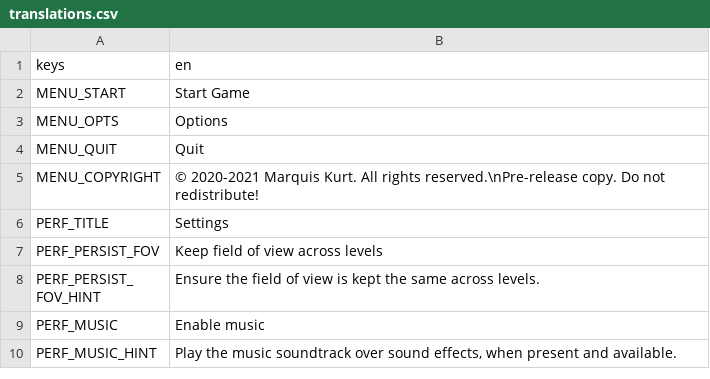
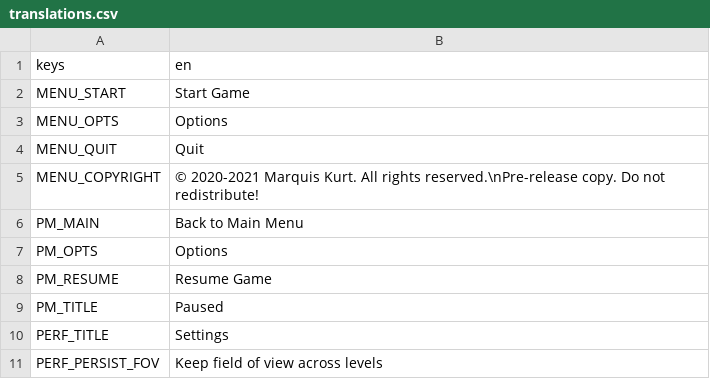
Before and after one commit to alicerunsonfedora/cm-godot, a CSV file: costumemaster/translations/translations.csv, drawn as a sheet; only a part is shown; the shorter side is filled out with more unchanged rows; the diff names each change by its address in the sheet, - before the commit and + after, or states it on an @@ line.

Commit message:
:sparkles: Add pause menu
There is now a pause menu in place that can be access by pressing
the Escape key, the Start button on some controllers (aka Options
or + on some Nintendo controllers), or any variants. The pause
menu contains three basic options: resume the game, show the user
settings, or go back to the main menu.

In the future, if saving and loading is implemented for this game,
that option will also reside here.

Signed-off-by: Marquis Kurt <software@marquiskurt.net>

```diff
--- a/costumemaster/translations/translations.csv
+++ b/costumemaster/translations/translations.csv
+row 6: PM_MAIN | Back to Main Menu
+row 7: PM_OPTS | Options
+row 8: PM_RESUME | Resume Game
+row 9: PM_TITLE | Paused
```
Also changed, not shown: 7 other files.
